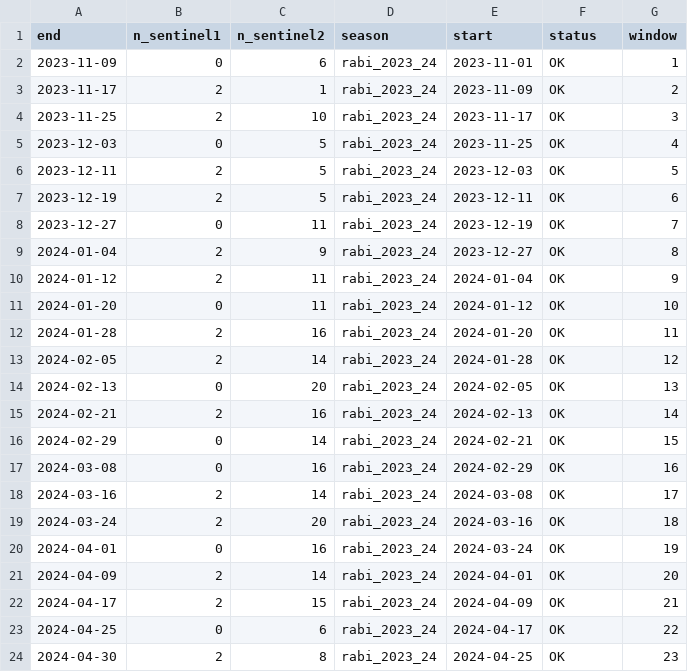
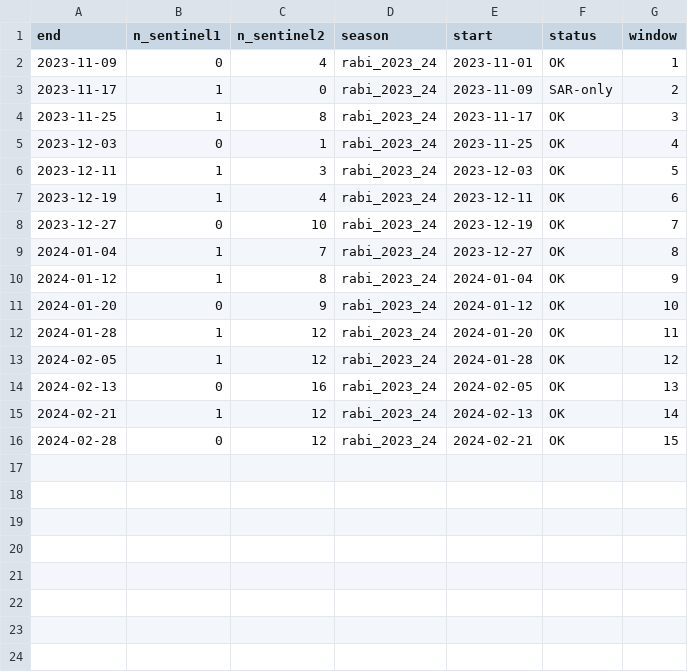
Before and after one commit to Ps1231/test, a CSV file: inventory/gap_statistics_rabi_2023_24.csv, drawn as a sheet.

```diff
--- a/inventory/gap_statistics_rabi_2023_24.csv
+++ b/inventory/gap_statistics_rabi_2023_24.csv
@@ -1,24 +1,16 @@
 end,n_sentinel1,n_sentinel2,season,start,status,window
-2023-11-09,0,6,rabi_2023_24,2023-11-01,OK,1
-2023-11-17,2,1,rabi_2023_24,2023-11-09,OK,2
-2023-11-25,2,10,rabi_2023_24,2023-11-17,OK,3
-2023-12-03,0,5,rabi_2023_24,2023-11-25,OK,4
-2023-12-11,2,5,rabi_2023_24,2023-12-03,OK,5
-2023-12-19,2,5,rabi_2023_24,2023-12-11,OK,6
-2023-12-27,0,11,rabi_2023_24,2023-12-19,OK,7
-2024-01-04,2,9,rabi_2023_24,2023-12-27,OK,8
-2024-01-12,2,11,rabi_2023_24,2024-01-04,OK,9
-2024-01-20,0,11,rabi_2023_24,2024-01-12,OK,10
-2024-01-28,2,16,rabi_2023_24,2024-01-20,OK,11
-2024-02-05,2,14,rabi_2023_24,2024-01-28,OK,12
-2024-02-13,0,20,rabi_2023_24,2024-02-05,OK,13
-2024-02-21,2,16,rabi_2023_24,2024-02-13,OK,14
-2024-02-29,0,14,rabi_2023_24,2024-02-21,OK,15
-2024-03-08,0,16,rabi_2023_24,2024-02-29,OK,16
-2024-03-16,2,14,rabi_2023_24,2024-03-08,OK,17
-2024-03-24,2,20,rabi_2023_24,2024-03-16,OK,18
-2024-04-01,0,16,rabi_2023_24,2024-03-24,OK,19
-2024-04-09,2,14,rabi_2023_24,2024-04-01,OK,20
-2024-04-17,2,15,rabi_2023_24,2024-04-09,OK,21
-2024-04-25,0,6,rabi_2023_24,2024-04-17,OK,22
-2024-04-30,2,8,rabi_2023_24,2024-04-25,OK,23
+2023-11-09,0,4,rabi_2023_24,2023-11-01,OK,1
+2023-11-17,1,0,rabi_2023_24,2023-11-09,SAR-only,2
+2023-11-25,1,8,rabi_2023_24,2023-11-17,OK,3
+2023-12-03,0,1,rabi_2023_24,2023-11-25,OK,4
+2023-12-11,1,3,rabi_2023_24,2023-12-03,OK,5
+2023-12-19,1,4,rabi_2023_24,2023-12-11,OK,6
+2023-12-27,0,10,rabi_2023_24,2023-12-19,OK,7
+2024-01-04,1,7,rabi_2023_24,2023-12-27,OK,8
+2024-01-12,1,8,rabi_2023_24,2024-01-04,OK,9
+2024-01-20,0,9,rabi_2023_24,2024-01-12,OK,10
+2024-01-28,1,12,rabi_2023_24,2024-01-20,OK,11
+2024-02-05,1,12,rabi_2023_24,2024-01-28,OK,12
+2024-02-13,0,16,rabi_2023_24,2024-02-05,OK,13
+2024-02-21,1,12,rabi_2023_24,2024-02-13,OK,14
+2024-02-28,0,12,rabi_2023_24,2024-02-21,OK,15
```
Also changed, not shown: 13 other files.
